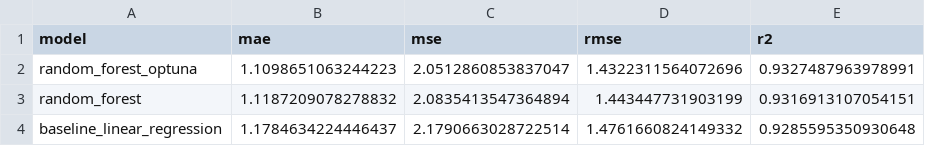
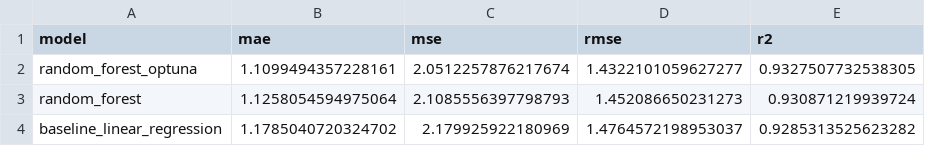
Before and after one commit to AmineLnis/ml-poc-project, a CSV file: results/model_metrics.csv, drawn as a sheet.

```diff
--- a/results/model_metrics.csv
+++ b/results/model_metrics.csv
@@ -1,4 +1,4 @@
 model,mae,mse,rmse,r2
-random_forest_optuna,1.1098651063244223,2.0512860853837047,1.4322311564072696,0.9327487963978991
-random_forest,1.1187209078278832,2.0835413547364894,1.443447731903199,0.9316913107054151
-baseline_linear_regression,1.1784634224446437,2.1790663028722514,1.4761660824149332,0.9285595350930648
+random_forest_optuna,1.1099494357228161,2.0512257876217674,1.4322101059627277,0.9327507732538305
+random_forest,1.1258054594975064,2.1085556397798793,1.452086650231273,0.930871219939724
+baseline_linear_regression,1.1785040720324702,2.179925922180969,1.4764572198953037,0.9285313525623282
```
Also changed, not shown: 17 other files.
